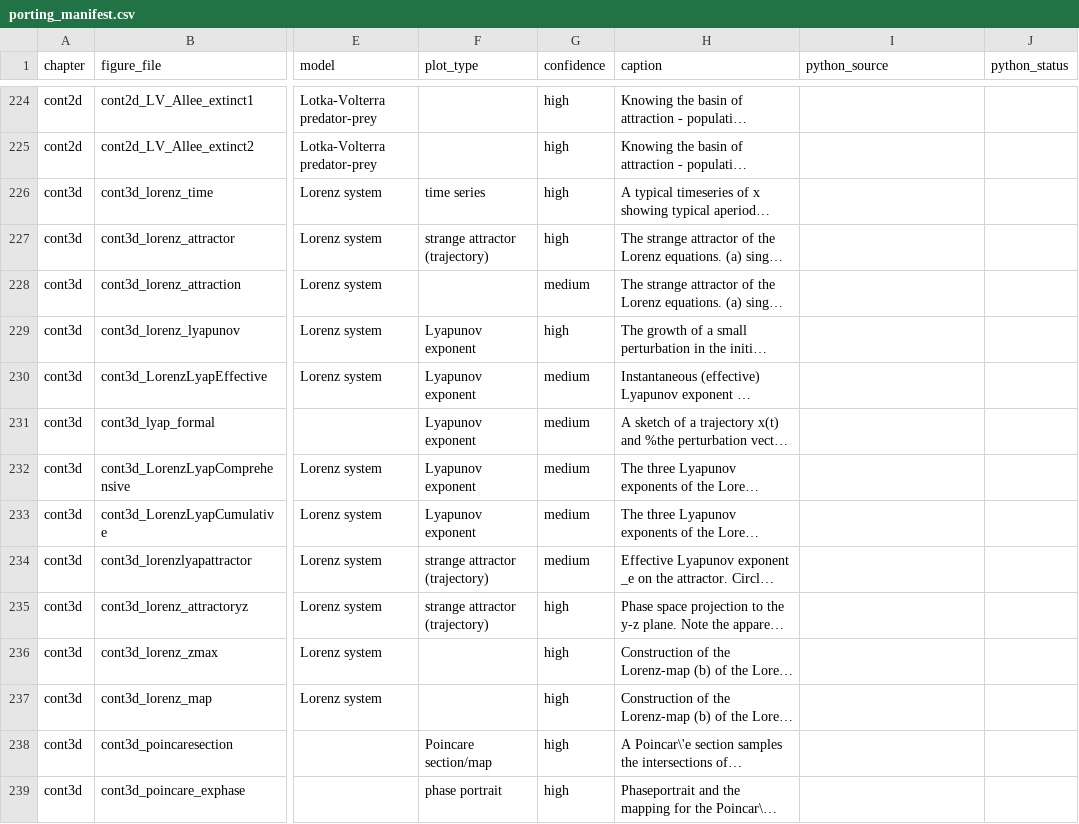
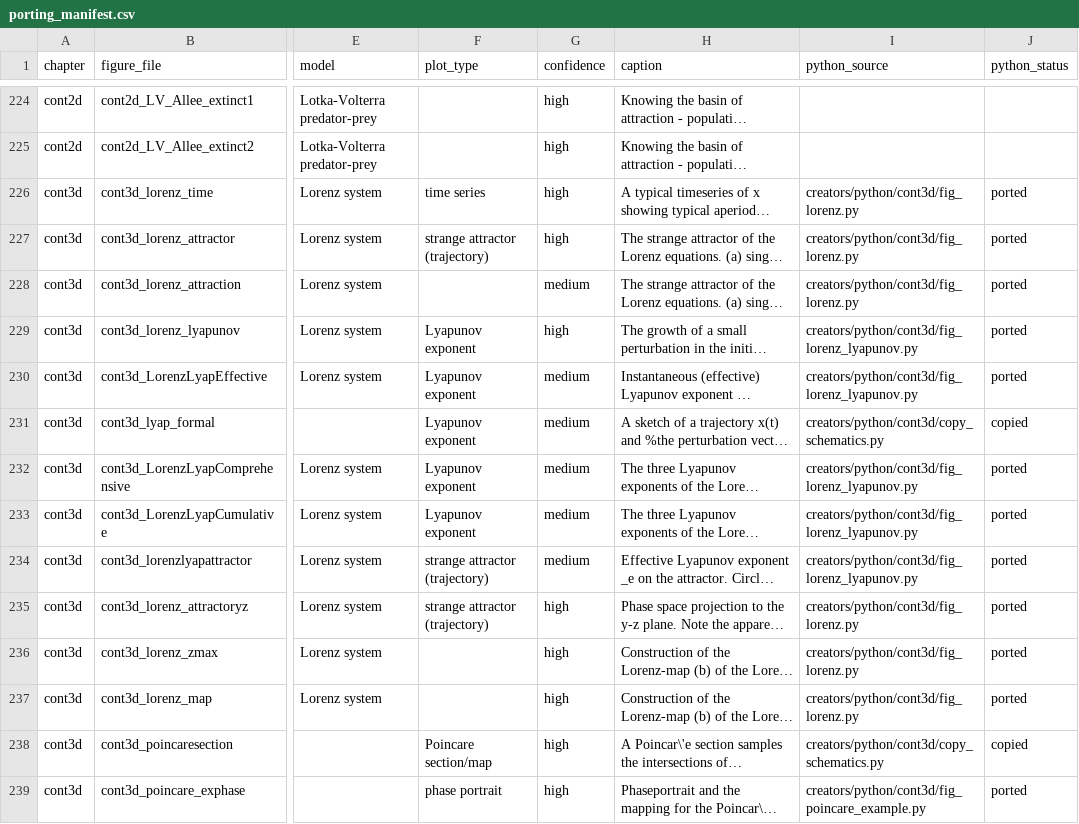
Before and after one commit to mvreeuwijk/chaosbook, a CSV file: creators/porting_manifest.csv, drawn as a sheet; only a part is shown, gaps mark what is left out; long unchanged cells end in …; the diff covers the shown part only; the diff names each change by its address in the sheet, - before the commit and + after, or states it on an @@ line.

```diff
--- a/creators/porting_manifest.csv
+++ b/creators/porting_manifest.csv
-I226:I228 (python_source): (empty)
+I226:I228 (python_source): creators/python/cont3d/fig_lorenz.py
-J226:J230 (python_status): (empty)
+J226:J230 (python_status): ported
-I229:I230 (python_source): (empty)
+I229:I230 (python_source): creators/python/cont3d/fig_lorenz_lyapunov.py
-I231 (python_source): (empty)
+I231 (python_source): creators/python/cont3d/copy_schematics.py
-J231 (python_status): (empty)
+J231 (python_status): copied
-I232:I234 (python_source): (empty)
+I232:I234 (python_source): creators/python/cont3d/fig_lorenz_lyapunov.py
-J232:J237 (python_status): (empty)
+J232:J237 (python_status): ported
-I235:I237 (python_source): (empty)
+I235:I237 (python_source): creators/python/cont3d/fig_lorenz.py
-I238 (python_source): (empty)
+I238 (python_source): creators/python/cont3d/copy_schematics.py
-J238 (python_status): (empty)
+J238 (python_status): copied
-I239 (python_source): (empty)
+I239 (python_source): creators/python/cont3d/fig_poincare_example.py
-J239 (python_status): (empty)
+J239 (python_status): ported
```
Also changed, not shown: 52 edited cells elsewhere in this file, 55 other files.
